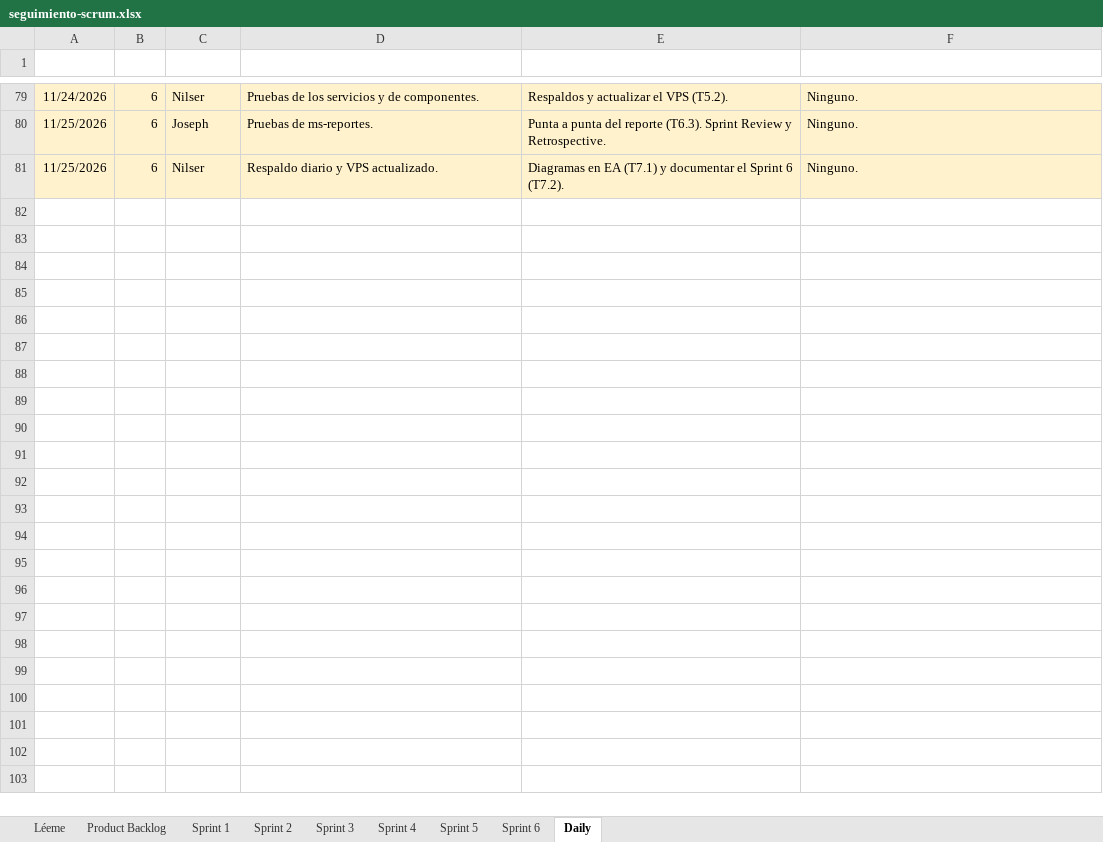
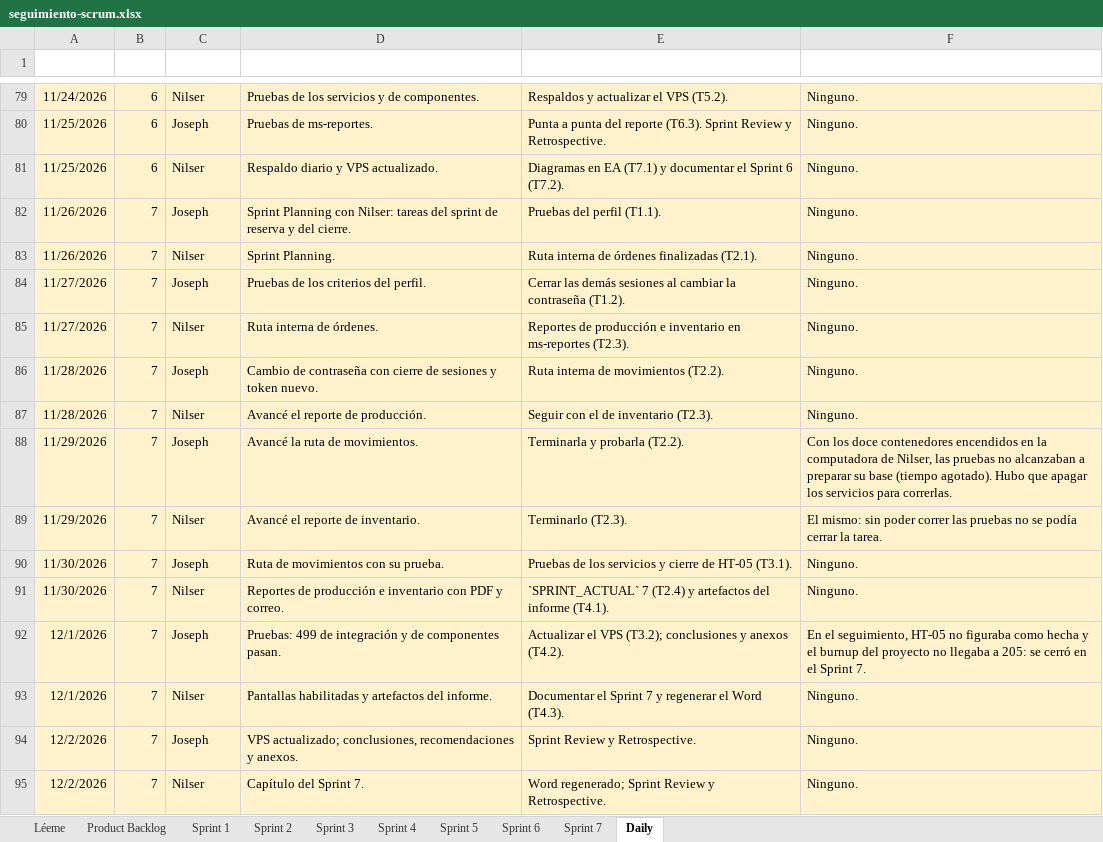
Before and after one commit to nutriexpress2026-alt/nutriexpress-microservicios, an Excel workbook: docs/scrum/seguimiento-scrum.xlsx, sheet Daily, drawn as a sheet; only a part is shown, gaps mark what is left out; values as stored, in another font and other column widths than the file's, no borders; the diff names each change by its address in the sheet, - before the commit and + after, or states it on an @@ line.

```diff
--- a/docs/scrum/seguimiento-scrum.xlsx (sheet Daily)
+++ b/docs/scrum/seguimiento-scrum.xlsx (sheet Daily)
+sheet tab: Sprint 7
+row 82: 11/26/2026 | 7 | Joseph | Sprint Planning con Nilser: tareas del sprint de reserva y del cierre. | Pruebas del perfil (T1.1). | Ninguno.
+row 83: 11/26/2026 | 7 | Nilser | Sprint Planning. | Ruta interna de órdenes finalizadas (T2.1). | Ninguno.
+row 84: 11/27/2026 | 7 | Joseph | Pruebas de los criterios del perfil. | Cerrar las demás sesiones al cambiar la contraseña (T1.2). | Ninguno.
+row 85: 11/27/2026 | 7 | Nilser | Ruta interna de órdenes. | Reportes de producción e inventario en ms-reportes (T2.3). | Ninguno.
+row 86: 11/28/2026 | 7 | Joseph | Cambio de contraseña con cierre de sesiones y token nuevo. | Ruta interna de movimientos (T2.2). | Ninguno.
+row 87: 11/28/2026 | 7 | Nilser | Avancé el reporte de producción. | Seguir con el de inventario (T2.3). | Ninguno.
+row 88: 11/29/2026 | 7 | Joseph | Avancé la ruta de movimientos. | Terminarla y probarla (T2.2). | Con los doce contenedores encendidos en la computadora de Nilser, las pruebas no alcanzaban a preparar su base (tiempo agotado). Hubo que apagar los servicios para correrlas.
+row 89: 11/29/2026 | 7 | Nilser | Avancé el reporte de inventario. | Terminarlo (T2.3). | El mismo: sin poder correr las pruebas no se podía cerrar la tarea.
+row 90: 11/30/2026 | 7 | Joseph | Ruta de movimientos con su prueba. | Pruebas de los servicios y cierre de HT-05 (T3.1). | Ninguno.
+row 91: 11/30/2026 | 7 | Nilser | Reportes de producción e inventario con PDF y correo. | `SPRINT_ACTUAL` 7 (T2.4) y artefactos del informe (T4.1). | Ninguno.
+row 92: 12/1/2026 | 7 | Joseph | Pruebas: 499 de integración y de componentes pasan. | Actualizar el VPS (T3.2); conclusiones y anexos (T4.2). | En el seguimiento, HT-05 no figuraba como hecha y el burnup del proyecto no llegaba a 205: se cerró en el Sprint 7.
+row 93: 12/1/2026 | 7 | Nilser | Pantallas habilitadas y artefactos del informe. | Documentar el Sprint 7 y regenerar el Word (T4.3). | Ninguno.
+row 94: 12/2/2026 | 7 | Joseph | VPS actualizado; conclusiones, recomendaciones y anexos. | Sprint Review y Retrospective. | Ninguno.
+row 95: 12/2/2026 | 7 | Nilser | Capítulo del Sprint 7. | Word regenerado; Sprint Review y Retrospective. | Ninguno.
```
Also changed, not shown: sheet Product Backlog, charts or pictures, 27 other files.
